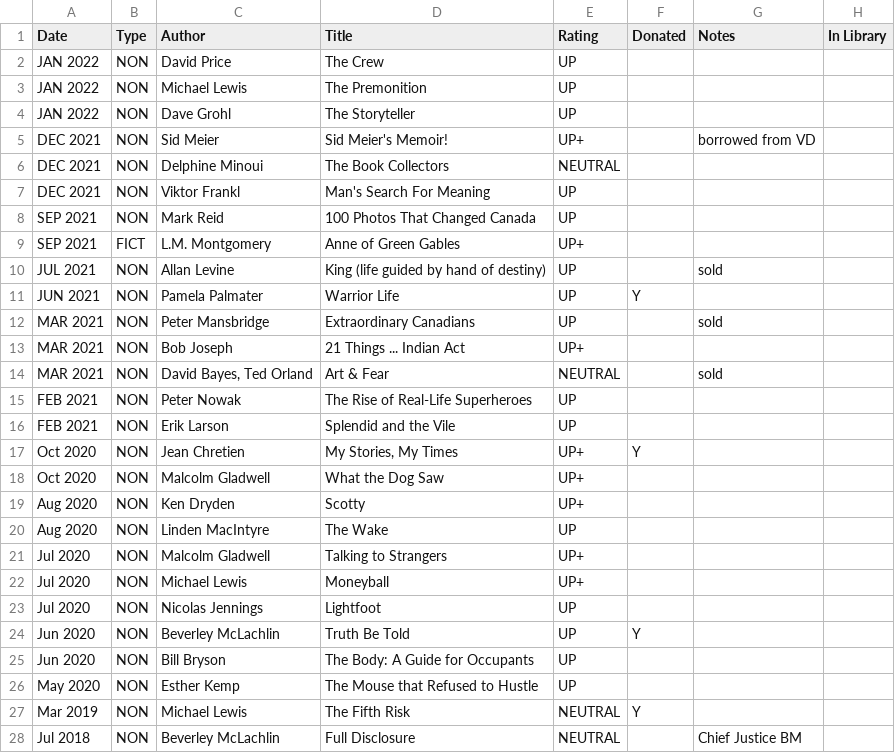
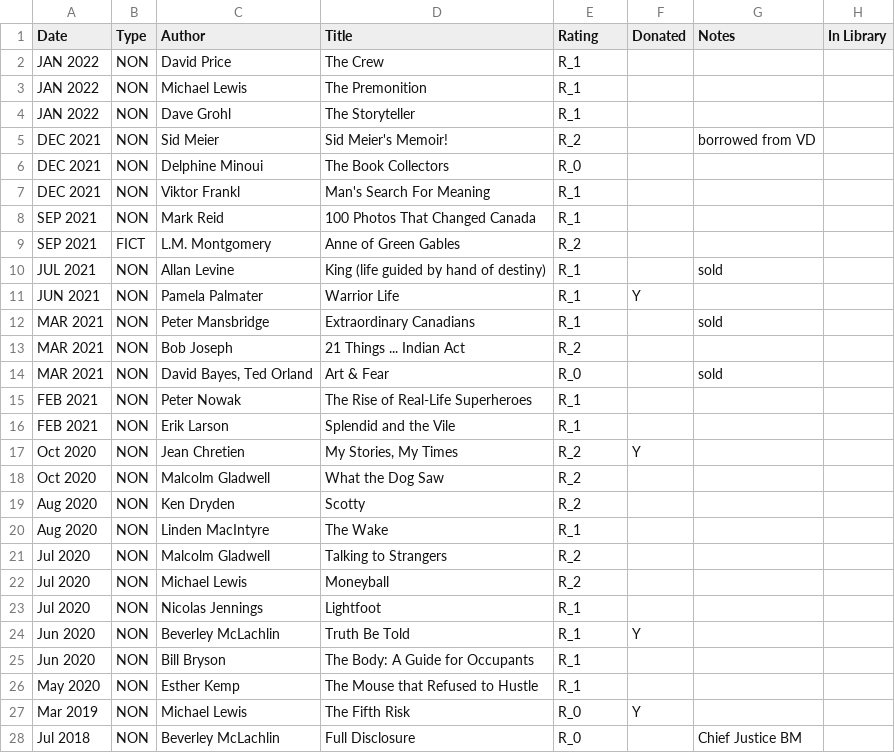
Before and after one commit to codetojoy/self, a CSV file: personal/non_tech_books/books.csv, drawn as a sheet; only a part is shown; the diff covers the shown part only.

Commit message:
new rating scheme

```diff
--- a/personal/non_tech_books/books.csv
+++ b/personal/non_tech_books/books.csv
@@ -1,28 +1,28 @@
 "Date","Type","Author","Title","Rating","Donated","Notes","In Library"
-"JAN 2022","NON","David Price","The Crew","UP","","",""
-"JAN 2022","NON","Michael Lewis","The Premonition","UP","","",""
-"JAN 2022","NON","Dave Grohl","The Storyteller","UP","","",""
-"DEC 2021","NON","Sid Meier","Sid Meier's Memoir!","UP+","","borrowed from VD",""
-"DEC 2021","NON","Delphine Minoui","The Book Collectors","NEUTRAL","","",""
-"DEC 2021","NON","Viktor Frankl","Man's Search For Meaning","UP","","",""
-"SEP 2021","NON","Mark Reid","100 Photos That Changed Canada","UP","","",""
-"SEP 2021","FICT","L.M. Montgomery","Anne of Green Gables","UP+","","",""
-"JUL 2021","NON","Allan Levine","King (life guided by hand of destiny)","UP","","sold",""
-"JUN 2021","NON","Pamela Palmater","Warrior Life","UP","Y","",""
-"MAR 2021","NON","Peter Mansbridge","Extraordinary Canadians","UP","","sold",""
-"MAR 2021","NON","Bob Joseph","21 Things ... Indian Act","UP+","","",""
-"MAR 2021","NON","David Bayes, Ted Orland","Art & Fear","NEUTRAL","","sold",""
-"FEB 2021","NON","Peter Nowak","The Rise of Real-Life Superheroes","UP","","",""
-"FEB 2021","NON","Erik Larson","Splendid and the Vile","UP","","",""
-"Oct 2020","NON","Jean Chretien","My Stories, My Times","UP+","Y","",""
-"Oct 2020","NON","Malcolm Gladwell","What the Dog Saw","UP+","","",""
-"Aug 2020","NON","Ken Dryden","Scotty","UP+","","",""
-"Aug 2020","NON","Linden MacIntyre","The Wake","UP","","",""
-"Jul 2020","NON","Malcolm Gladwell","Talking to Strangers","UP+","","",""
-"Jul 2020","NON","Michael Lewis","Moneyball","UP+","","",""
-"Jul 2020","NON","Nicolas Jennings","Lightfoot","UP","","",""
-"Jun 2020","NON","Beverley McLachlin","Truth Be Told","UP","Y","",""
-"Jun 2020","NON","Bill Bryson","The Body: A Guide for Occupants","UP","","",""
-"May 2020","NON","Esther Kemp","The Mouse that Refused to Hustle","UP","","",""
-"Mar 2019","NON","Michael Lewis","The Fifth Risk","NEUTRAL","Y","",""
-"Jul 2018","NON","Beverley McLachlin","Full Disclosure","NEUTRAL","","Chief Justice BM",""
+"JAN 2022","NON","David Price","The Crew","R_1","","",""
+"JAN 2022","NON","Michael Lewis","The Premonition","R_1","","",""
+"JAN 2022","NON","Dave Grohl","The Storyteller","R_1","","",""
+"DEC 2021","NON","Sid Meier","Sid Meier's Memoir!","R_2","","borrowed from VD",""
+"DEC 2021","NON","Delphine Minoui","The Book Collectors","R_0","","",""
+"DEC 2021","NON","Viktor Frankl","Man's Search For Meaning","R_1","","",""
+"SEP 2021","NON","Mark Reid","100 Photos That Changed Canada","R_1","","",""
+"SEP 2021","FICT","L.M. Montgomery","Anne of Green Gables","R_2","","",""
+"JUL 2021","NON","Allan Levine","King (life guided by hand of destiny)","R_1","","sold",""
+"JUN 2021","NON","Pamela Palmater","Warrior Life","R_1","Y","",""
+"MAR 2021","NON","Peter Mansbridge","Extraordinary Canadians","R_1","","sold",""
+"MAR 2021","NON","Bob Joseph","21 Things ... Indian Act","R_2","","",""
+"MAR 2021","NON","David Bayes, Ted Orland","Art & Fear","R_0","","sold",""
+"FEB 2021","NON","Peter Nowak","The Rise of Real-Life Superheroes","R_1","","",""
+"FEB 2021","NON","Erik Larson","Splendid and the Vile","R_1","","",""
+"Oct 2020","NON","Jean Chretien","My Stories, My Times","R_2","Y","",""
+"Oct 2020","NON","Malcolm Gladwell","What the Dog Saw","R_2","","",""
+"Aug 2020","NON","Ken Dryden","Scotty","R_2","","",""
+"Aug 2020","NON","Linden MacIntyre","The Wake","R_1","","",""
+"Jul 2020","NON","Malcolm Gladwell","Talking to Strangers","R_2","","",""
+"Jul 2020","NON","Michael Lewis","Moneyball","R_2","","",""
+"Jul 2020","NON","Nicolas Jennings","Lightfoot","R_1","","",""
+"Jun 2020","NON","Beverley McLachlin","Truth Be Told","R_1","Y","",""
+"Jun 2020","NON","Bill Bryson","The Body: A Guide for Occupants","R_1","","",""
+"May 2020","NON","Esther Kemp","The Mouse that Refused to Hustle","R_1","","",""
+"Mar 2019","NON","Michael Lewis","The Fifth Risk","R_0","Y","",""
+"Jul 2018","NON","Beverley McLachlin","Full Disclosure","R_0","","Chief Justice BM",""
```
Also changed, not shown: 76 edited cells elsewhere in this file.
